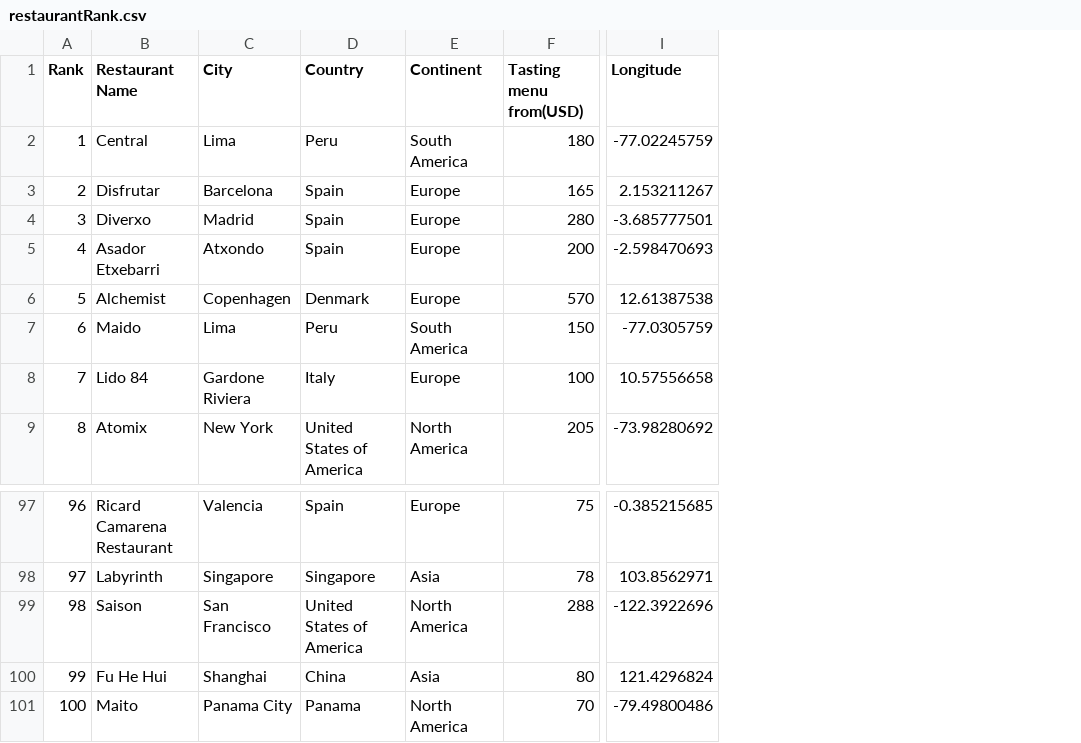
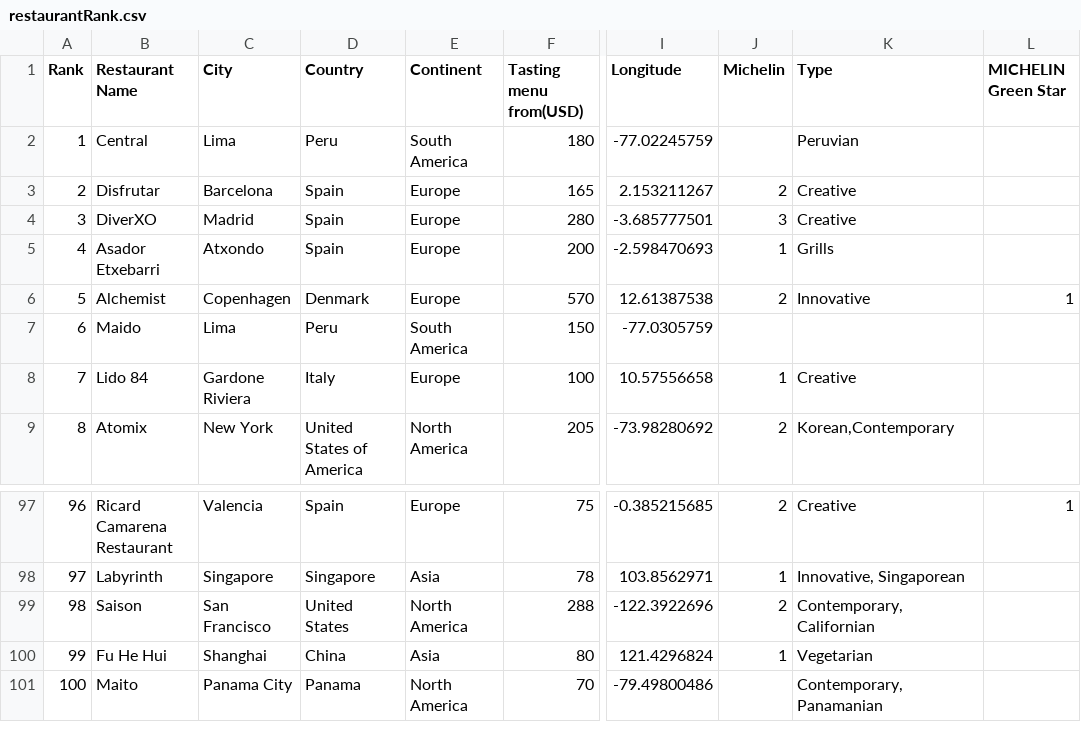
Before and after one commit to Lyra-Z/-3139-homework_w9, a CSV file: data/restaurantRank.csv, drawn as a sheet; only a part is shown, gaps mark what is left out; the diff names each change by its address in the sheet, - before the commit and + after, or states it on an @@ line.

Commit message:
Add files via upload

```diff
--- a/data/restaurantRank.csv
+++ b/data/restaurantRank.csv
+column J (Michelin), rows 3-9: 2 | 3 | 1 | 2 |  | 1 | 2; rows 97-100: 2 | 1 | 2 | 1
+column K (Type), rows 2-9: Peruvian | Creative | Creative | Grills | Innovative |  | Creative | Korean,Contemporary; rows 97-101: Creative | Innovative, Singaporean | Contemporary, Californian | Vegetarian | Contemporary,Panamanian
+column L (MICHELIN Green Star), row 6: 1; row 97: 1
-B4 (Restaurant Name): Diverxo
+B4 (Restaurant Name): DiverXO
-D99 (Country): United States of America
+D99 (Country): United States
```
